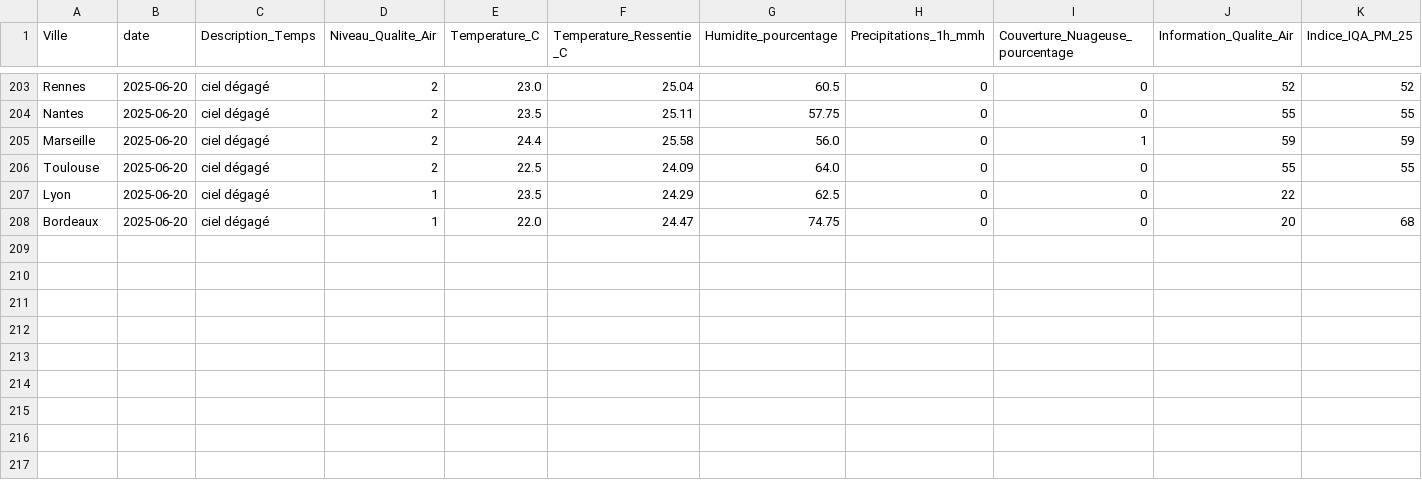
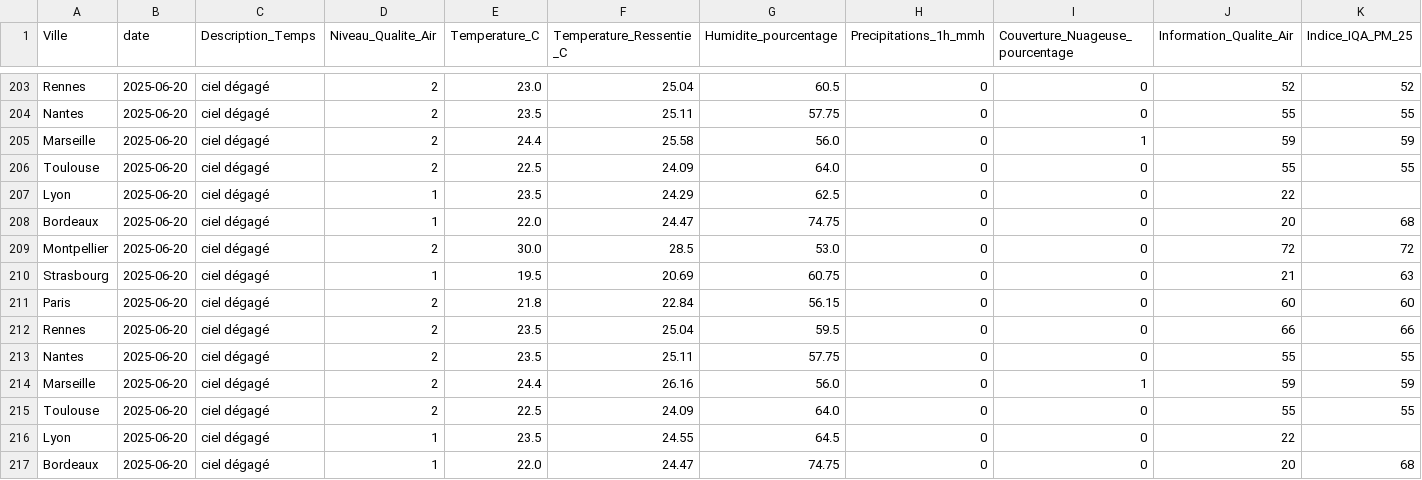
Before and after one commit to CamilleLV/Projet_MSPR_3, a CSV file: Ville_Stat_Meteo_DEMO.csv, drawn as a sheet; only a part is shown, gaps mark what is left out; rows hold the shown columns only; the diff names each change by its address in the sheet, - before the commit and + after, or states it on an @@ line.

```diff
--- a/Ville_Stat_Meteo_DEMO.csv
+++ b/Ville_Stat_Meteo_DEMO.csv
+row 209: Montpellier | 2025-06-20 | ciel dégagé | 2 | 30.0 | 28.5 | 53.0 | 0 | 0 | 72 | 72
+row 210: Strasbourg | 2025-06-20 | ciel dégagé | 1 | 19.5 | 20.69 | 60.75 | 0 | 0 | 21 | 63
+row 211: Paris | 2025-06-20 | ciel dégagé | 2 | 21.8 | 22.84 | 56.15 | 0 | 0 | 60 | 60
+row 212: Rennes | 2025-06-20 | ciel dégagé | 2 | 23.5 | 25.04 | 59.5 | 0 | 0 | 66 | 66
+row 213: Nantes | 2025-06-20 | ciel dégagé | 2 | 23.5 | 25.11 | 57.75 | 0 | 0 | 55 | 55
+row 214: Marseille | 2025-06-20 | ciel dégagé | 2 | 24.4 | 26.16 | 56.0 | 0 | 1 | 59 | 59
+row 215: Toulouse | 2025-06-20 | ciel dégagé | 2 | 22.5 | 24.09 | 64.0 | 0 | 0 | 55 | 55
+row 216: Lyon | 2025-06-20 | ciel dégagé | 1 | 23.5 | 24.55 | 64.5 | 0 | 0 | 22
+row 217: Bordeaux | 2025-06-20 | ciel dégagé | 1 | 22.0 | 24.47 | 74.75 | 0 | 0 | 20 | 68
```
Also changed, not shown: Qualite_Air.csv, Ville_Meteo.csv, 1 other file.
